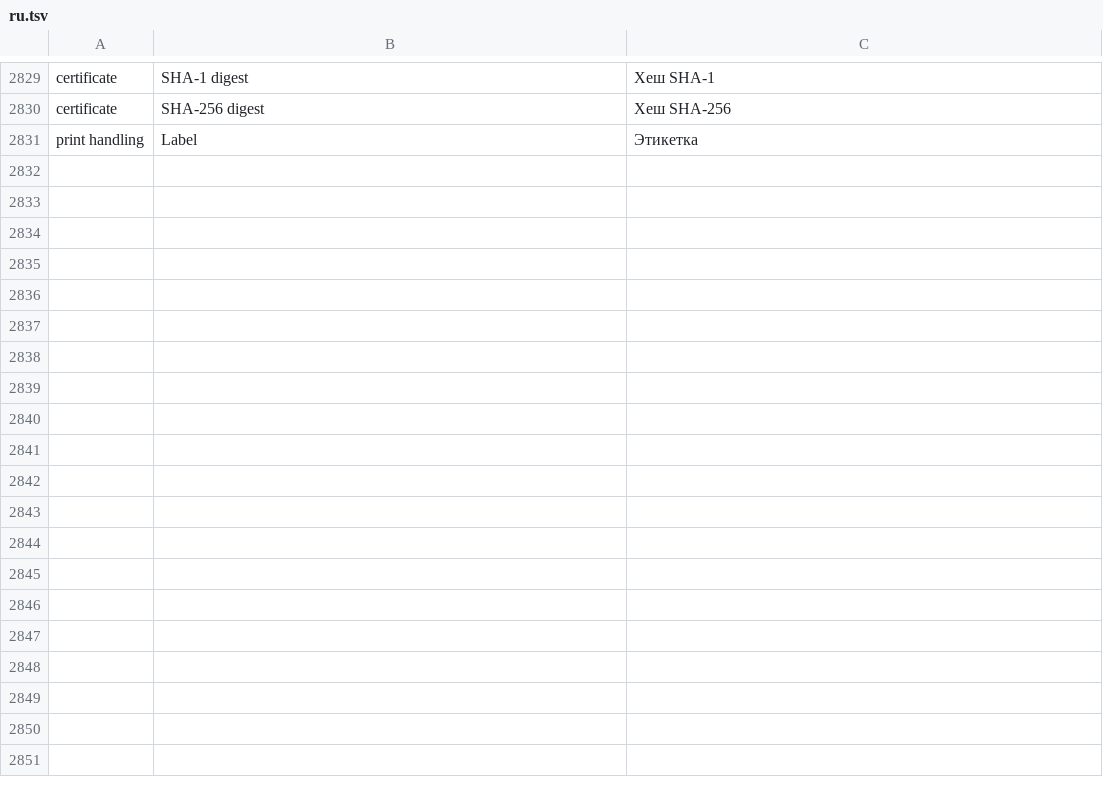
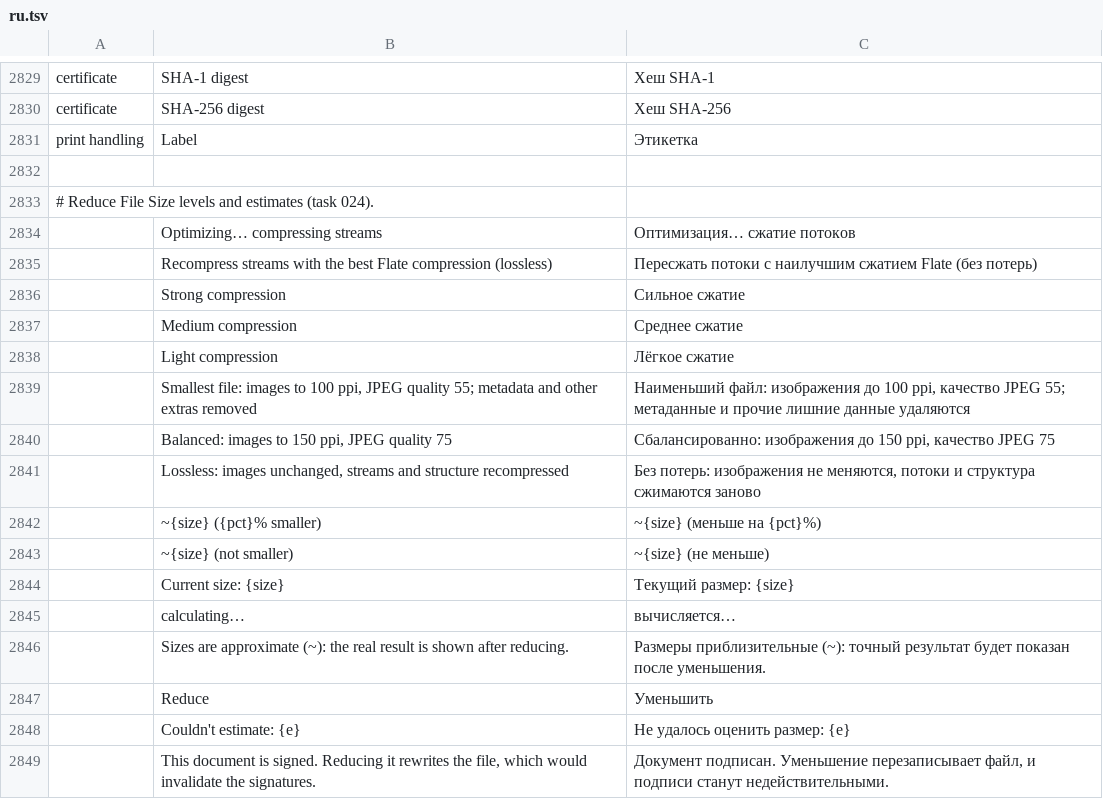
Before and after one commit to sintec-llc/sintec.pdf, a TSV file: crates/ui-egui/src/i18n/ru.tsv, drawn as a sheet; only a part is shown, gaps mark what is left out; the diff names each change by its address in the sheet, - before the commit and + after, or states it on an @@ line.

```diff
--- a/crates/ui-egui/src/i18n/ru.tsv
+++ b/crates/ui-egui/src/i18n/ru.tsv
+row 2832: (empty)
+row 2833: # Reduce File Size levels and estimates (task 024).
+row 2834:  | Optimizing… compressing streams | Оптимизация… сжатие потоков
+row 2835:  | Recompress streams with the best Flate compression (lossless) | Пересжать потоки с наилучшим сжатием Flate (без потерь)
+row 2836:  | Strong compression | Сильное сжатие
+row 2837:  | Medium compression | Среднее сжатие
+row 2838:  | Light compression | Лёгкое сжатие
+row 2839:  | Smallest file: images to 100 ppi, JPEG quality 55; metadata and other extras removed | Наименьший файл: изображения до 100 ppi, качество JPEG 55; метаданные и прочие лишние данные удаляются
+row 2840:  | Balanced: images to 150 ppi, JPEG quality 75 | Сбалансированно: изображения до 150 ppi, качество JPEG 75
+row 2841:  | Lossless: images unchanged, streams and structure recompressed | Без потерь: изображения не меняются, потоки и структура сжимаются заново
+row 2842:  | ~{size} ({pct}% smaller) | ~{size} (меньше на {pct}%)
+row 2843:  | ~{size} (not smaller) | ~{size} (не меньше)
+row 2844:  | Current size: {size} | Текущий размер: {size}
+row 2845:  | calculating… | вычисляется…
+row 2846:  | Sizes are approximate (~): the real result is shown after reducing. | Размеры приблизительные (~): точный результат будет показан после уменьшения.
+row 2847:  | Reduce | Уменьшить
+row 2848:  | Couldn't estimate: {e} | Не удалось оценить размер: {e}
+row 2849:  | This document is signed. Reducing it rewrites the file, which would invalidate the signatures. | Документ подписан. Уменьшение перезаписывает файл, и подписи станут недействительными.
```
Also changed, not shown: 31 other files.
